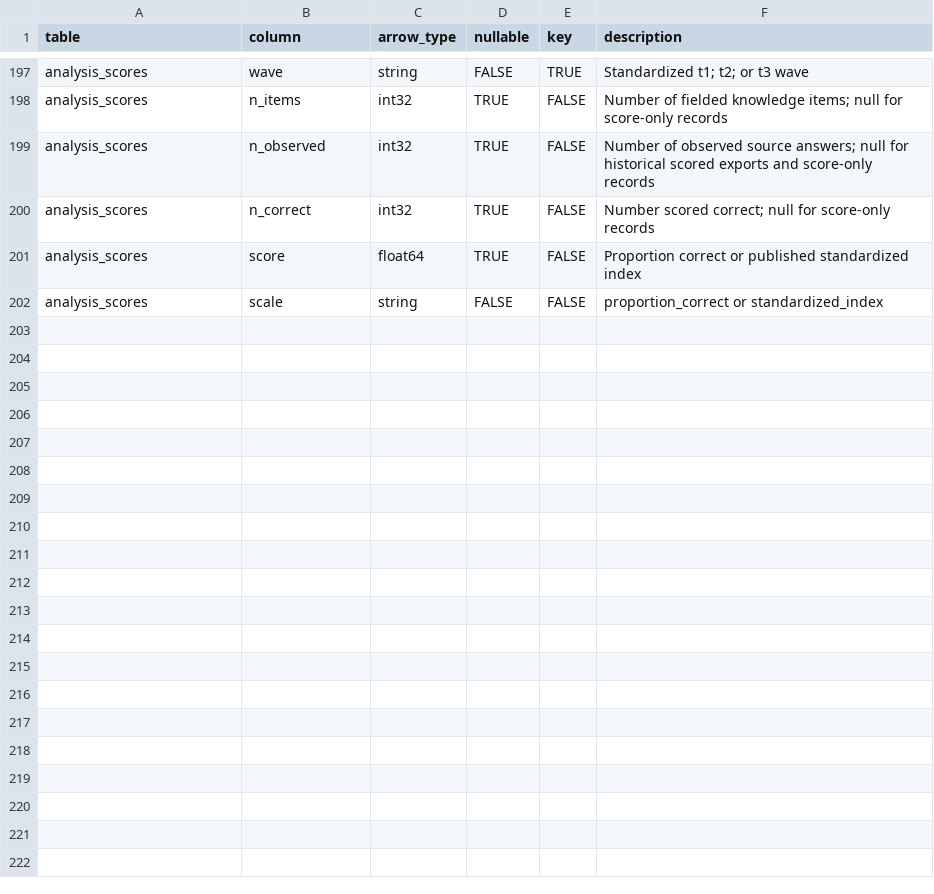
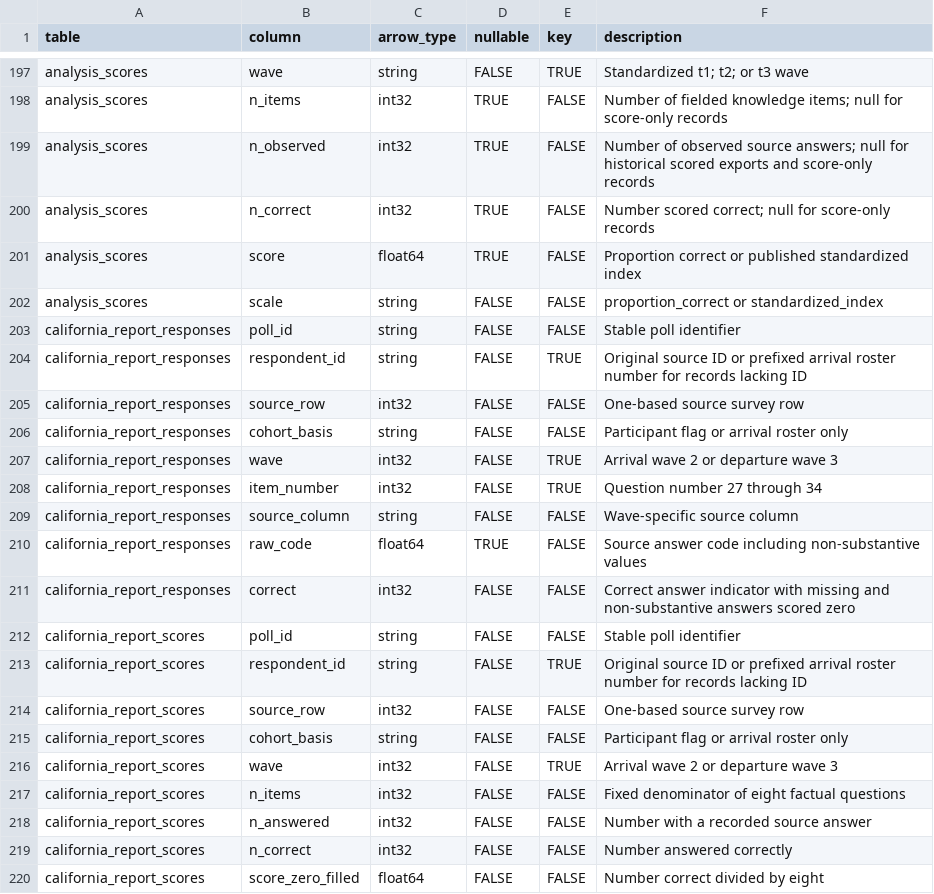
Before and after one commit to soodoku/dp-data, a CSV file: metadata/canonical_columns.csv, drawn as a sheet; only a part is shown, gaps mark what is left out; the diff names each change by its address in the sheet, - before the commit and + after, or states it on an @@ line.

```diff
--- a/metadata/canonical_columns.csv
+++ b/metadata/canonical_columns.csv
+row 203: california_report_responses | poll_id | string | FALSE | FALSE | Stable poll identifier
+row 204: california_report_responses | respondent_id | string | FALSE | TRUE | Original source ID or prefixed arrival roster number for records lacking ID
+row 205: california_report_responses | source_row | int32 | FALSE | FALSE | One-based source survey row
+row 206: california_report_responses | cohort_basis | string | FALSE | FALSE | Participant flag or arrival roster only
+row 207: california_report_responses | wave | int32 | FALSE | TRUE | Arrival wave 2 or departure wave 3
+row 208: california_report_responses | item_number | int32 | FALSE | TRUE | Question number 27 through 34
+row 209: california_report_responses | source_column | string | FALSE | FALSE | Wave-specific source column
+row 210: california_report_responses | raw_code | float64 | TRUE | FALSE | Source answer code including non-substantive values
+row 211: california_report_responses | correct | int32 | FALSE | FALSE | Correct answer indicator with missing and non-substantive answers scored zero
+row 212: california_report_scores | poll_id | string | FALSE | FALSE | Stable poll identifier
+row 213: california_report_scores | respondent_id | string | FALSE | TRUE | Original source ID or prefixed arrival roster number for records lacking ID
+row 214: california_report_scores | source_row | int32 | FALSE | FALSE | One-based source survey row
+row 215: california_report_scores | cohort_basis | string | FALSE | FALSE | Participant flag or arrival roster only
+row 216: california_report_scores | wave | int32 | FALSE | TRUE | Arrival wave 2 or departure wave 3
+row 217: california_report_scores | n_items | int32 | FALSE | FALSE | Fixed denominator of eight factual questions
+row 218: california_report_scores | n_answered | int32 | FALSE | FALSE | Number with a recorded source answer
+row 219: california_report_scores | n_correct | int32 | FALSE | FALSE | Number answered correctly
+row 220: california_report_scores | score_zero_filled | float64 | FALSE | FALSE | Number correct divided by eight
```
Also changed, not shown: audit/corrections/bulgaria-crime-2002/approved_values.csv, metadata/canonical_tables.csv, 25 other files.
